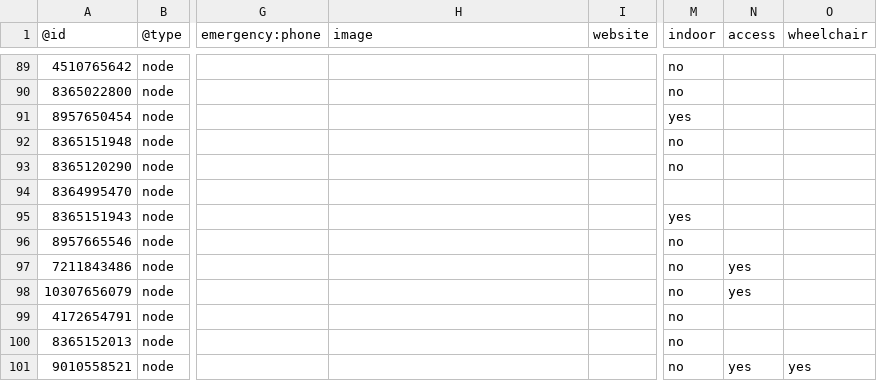
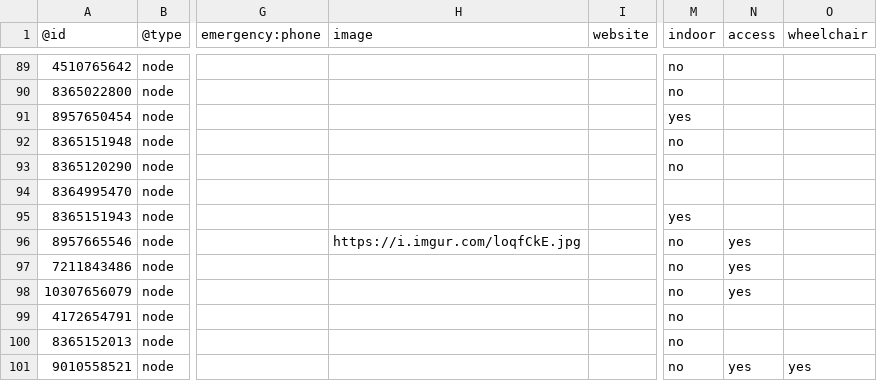
Before and after one commit to sledilnik/aed-data, a CSV file: sources/openstreetmap.org/slovenia.csv, drawn as a sheet; only a part is shown, gaps mark what is left out; the diff names each change by its address in the sheet, - before the commit and + after, or states it on an @@ line.

```diff
--- a/sources/openstreetmap.org/slovenia.csv
+++ b/sources/openstreetmap.org/slovenia.csv
-H96 (image): (empty)
+H96 (image): https://i.imgur.com/loqfCkE.jpg
-N96 (access): (empty)
+N96 (access): yes
```
